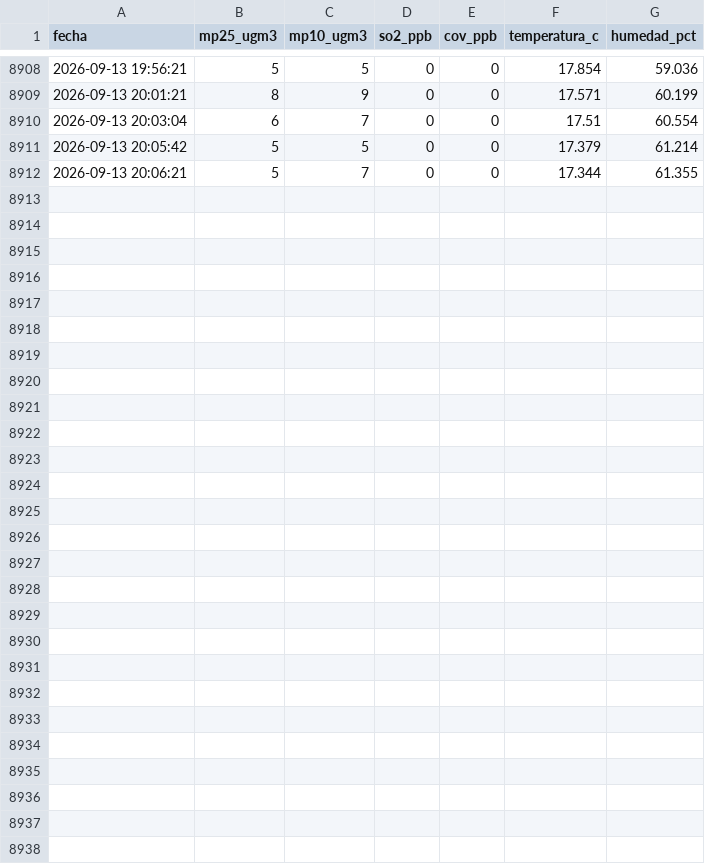
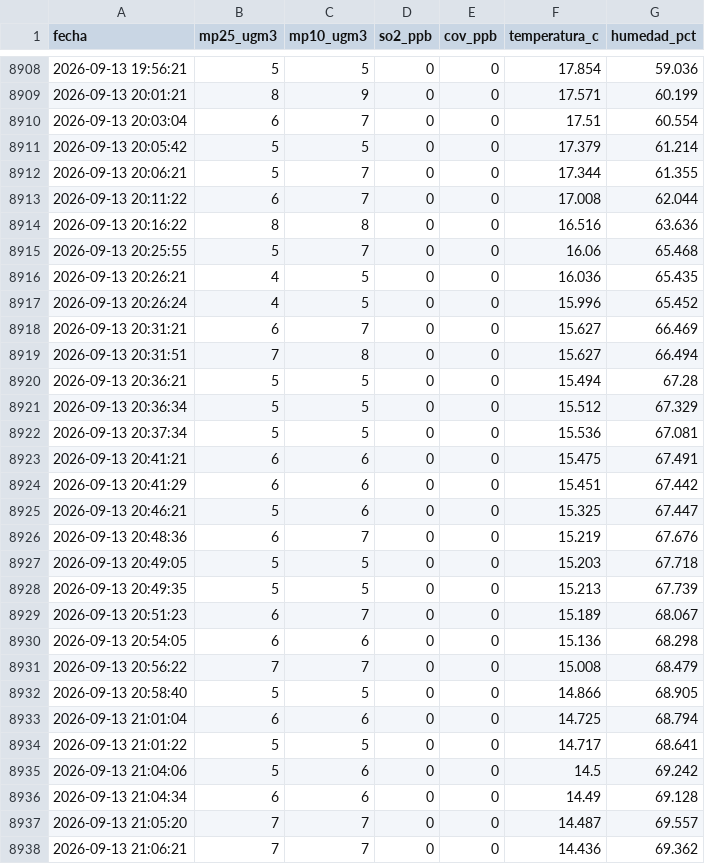
Before and after one commit to cmasudd/aireaconcagua, a CSV file: data/HIRIPRO-V1/2026-09-part-001.csv, drawn as a sheet; only a part is shown, gaps mark what is left out; the diff names each change by its address in the sheet, - before the commit and + after, or states it on an @@ line.

```diff
--- a/data/HIRIPRO-V1/2026-09-part-001.csv
+++ b/data/HIRIPRO-V1/2026-09-part-001.csv
+row 8913: 2026-09-13 20:11:22 | 6 | 7 | 0 | 0 | 17.008 | 62.044
+row 8914: 2026-09-13 20:16:22 | 8 | 8 | 0 | 0 | 16.516 | 63.636
+row 8915: 2026-09-13 20:25:55 | 5 | 7 | 0 | 0 | 16.06 | 65.468
+row 8916: 2026-09-13 20:26:21 | 4 | 5 | 0 | 0 | 16.036 | 65.435
+row 8917: 2026-09-13 20:26:24 | 4 | 5 | 0 | 0 | 15.996 | 65.452
+row 8918: 2026-09-13 20:31:21 | 6 | 7 | 0 | 0 | 15.627 | 66.469
+row 8919: 2026-09-13 20:31:51 | 7 | 8 | 0 | 0 | 15.627 | 66.494
+row 8920: 2026-09-13 20:36:21 | 5 | 5 | 0 | 0 | 15.494 | 67.28
+row 8921: 2026-09-13 20:36:34 | 5 | 5 | 0 | 0 | 15.512 | 67.329
+row 8922: 2026-09-13 20:37:34 | 5 | 5 | 0 | 0 | 15.536 | 67.081
+row 8923: 2026-09-13 20:41:21 | 6 | 6 | 0 | 0 | 15.475 | 67.491
+row 8924: 2026-09-13 20:41:29 | 6 | 6 | 0 | 0 | 15.451 | 67.442
+row 8925: 2026-09-13 20:46:21 | 5 | 6 | 0 | 0 | 15.325 | 67.447
+row 8926: 2026-09-13 20:48:36 | 6 | 7 | 0 | 0 | 15.219 | 67.676
+row 8927: 2026-09-13 20:49:05 | 5 | 5 | 0 | 0 | 15.203 | 67.718
+row 8928: 2026-09-13 20:49:35 | 5 | 5 | 0 | 0 | 15.213 | 67.739
+row 8929: 2026-09-13 20:51:23 | 6 | 7 | 0 | 0 | 15.189 | 68.067
+row 8930: 2026-09-13 20:54:05 | 6 | 6 | 0 | 0 | 15.136 | 68.298
+row 8931: 2026-09-13 20:56:22 | 7 | 7 | 0 | 0 | 15.008 | 68.479
+row 8932: 2026-09-13 20:58:40 | 5 | 5 | 0 | 0 | 14.866 | 68.905
+row 8933: 2026-09-13 21:01:04 | 6 | 6 | 0 | 0 | 14.725 | 68.794
+row 8934: 2026-09-13 21:01:22 | 5 | 5 | 0 | 0 | 14.717 | 68.641
+row 8935: 2026-09-13 21:04:06 | 5 | 6 | 0 | 0 | 14.5 | 69.242
+row 8936: 2026-09-13 21:04:34 | 6 | 6 | 0 | 0 | 14.49 | 69.128
+row 8937: 2026-09-13 21:05:20 | 7 | 7 | 0 | 0 | 14.487 | 69.557
+row 8938: 2026-09-13 21:06:21 | 7 | 7 | 0 | 0 | 14.436 | 69.362
```
Also changed, not shown: data/HIRIPRO-V10/2026-09-part-001.csv, data/HIRIPRO-V4/2026-09-part-001.csv, 6 other files.
